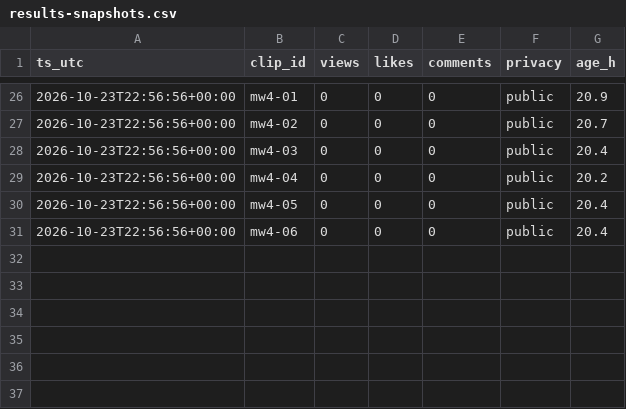
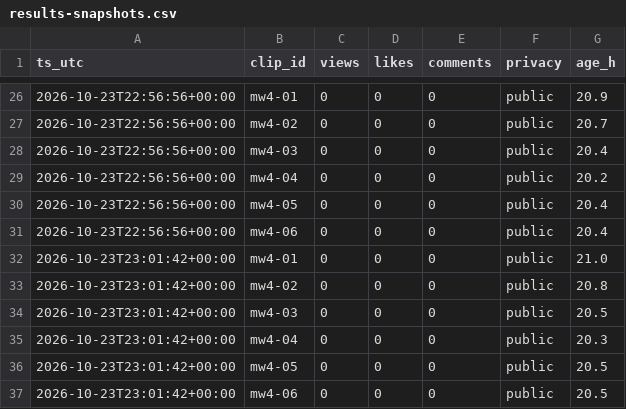
Before and after one commit to wdownard-dev/openclaw-workspace, a CSV file: projects/clips/results-snapshots.csv, drawn as a sheet; only a part is shown, gaps mark what is left out; the diff names each change by its address in the sheet, - before the commit and + after, or states it on an @@ line.

```diff
--- a/projects/clips/results-snapshots.csv
+++ b/projects/clips/results-snapshots.csv
+row 32: 2026-10-23T23:01:42+00:00 | mw4-01 | 0 | 0 | 0 | public | 21.0
+row 33: 2026-10-23T23:01:42+00:00 | mw4-02 | 0 | 0 | 0 | public | 20.8
+row 34: 2026-10-23T23:01:42+00:00 | mw4-03 | 0 | 0 | 0 | public | 20.5
+row 35: 2026-10-23T23:01:42+00:00 | mw4-04 | 0 | 0 | 0 | public | 20.3
+row 36: 2026-10-23T23:01:42+00:00 | mw4-05 | 0 | 0 | 0 | public | 20.5
+row 37: 2026-10-23T23:01:42+00:00 | mw4-06 | 0 | 0 | 0 | public | 20.5
```
Also changed, not shown: 1 other file.
